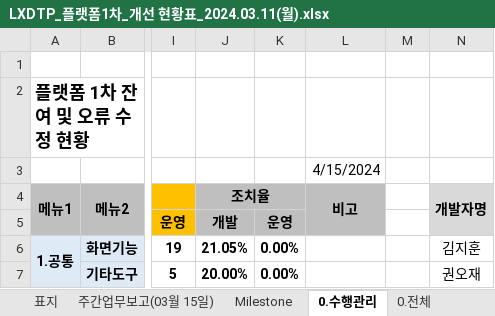
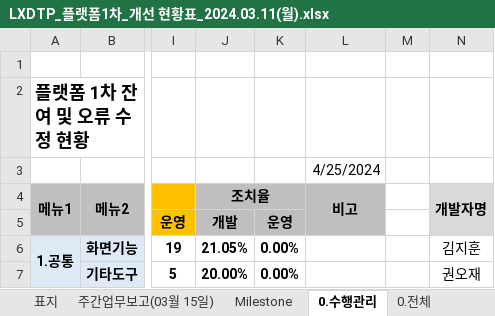
Before and after one commit to softm/onpoom, an Excel workbook: 2024.01.02.김경수부장/LXDTP_플랫폼1차_개선 현황표_2024.03.11(월).xlsx, sheet 0.수행관리, drawn as a sheet; only a part is shown, gaps mark what is left out; values as stored, in another font and other column widths than the file's, no borders; charts and pictures not drawn; the diff names each change by its address in the sheet, - before the commit and + after, or states it on an @@ line.

```diff
--- a/2024.01.02.김경수부장/LXDTP_플랫폼1차_개선 현황표_2024.03.11(월).xlsx (sheet 0.수행관리)
+++ b/2024.01.02.김경수부장/LXDTP_플랫폼1차_개선 현황표_2024.03.11(월).xlsx (sheet 0.수행관리)
-L3 (비고): 4/15/2024
+L3 (비고): 4/25/2024
```
Also changed, not shown: sheet 0.전체, hidden cells, 9 other files.
